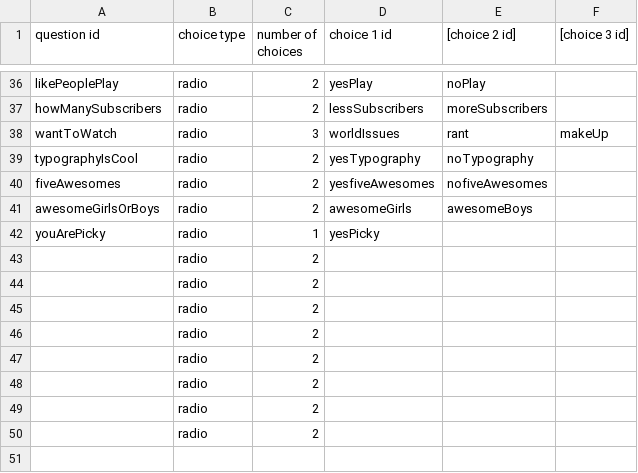
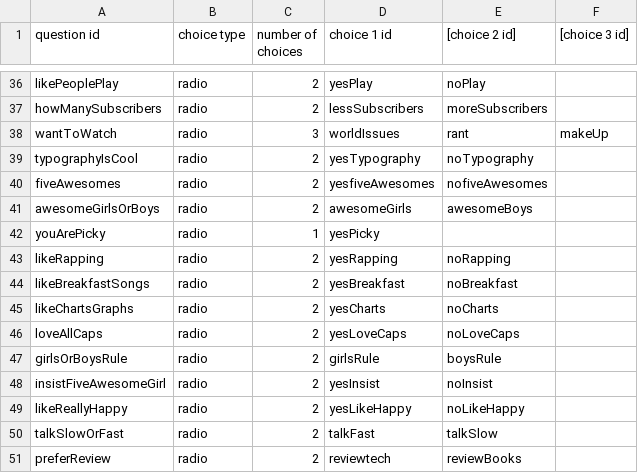
Before and after one commit to Wiktor-Jordeczka/DROOLS-YouTube-rec, a CSV file: src/main/resources/bazaWiedzy/general.csv, drawn as a sheet; only a part is shown, gaps mark what is left out.

```diff
--- a/src/main/resources/bazaWiedzy/general.csv
+++ b/src/main/resources/bazaWiedzy/general.csv
@@ -42,9 +42,10 @@ awesomeGirlsOrBoys, radio, 2, awesomeGirls, awesomeBoys
 youArePicky, radio, 1, yesPicky
-, radio, 2,
-, radio, 2,
-, radio, 2,
-, radio, 2,
-, radio, 2,
-, radio, 2,
-, radio, 2,
-, radio, 2,
+likeRapping, radio, 2, yesRapping, noRapping
+likeBreakfastSongs, radio, 2, yesBreakfast, noBreakfast
+likeChartsGraphs, radio, 2, yesCharts, noCharts
+loveAllCaps, radio, 2, yesLoveCaps, noLoveCaps
+girlsOrBoysRule, radio, 2, girlsRule, boysRule
+insistFiveAwesomeGirl, radio, 2, yesInsist, noInsist
+likeReallyHappy, radio, 2, yesLikeHappy, noLikeHappy
+talkSlowOrFast, radio, 2, talkFast, talkSlow
+preferReview, radio, 2, reviewtech, reviewBooks
```
Also changed, not shown: src/main/resources/bazaWiedzy/englishQuestions.csv.
